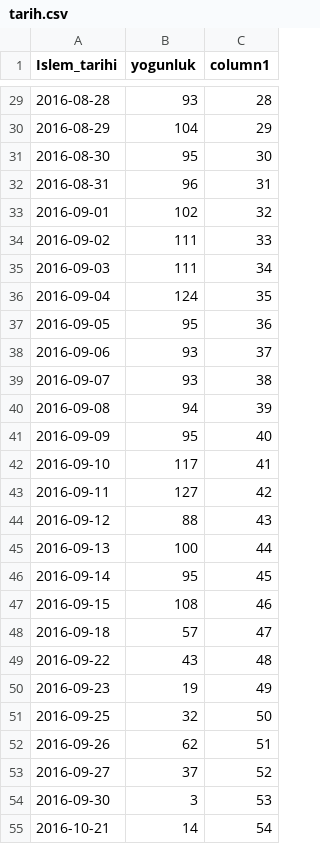
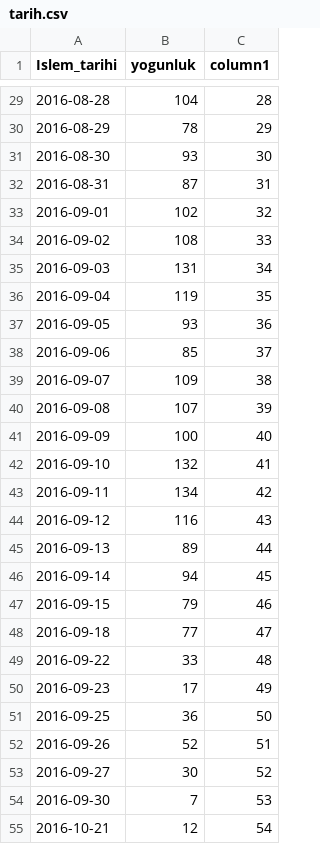
Before and after one commit to COMU-BLM4022/donemproje1_DataHarmony, a CSV file: DataHarmony/tarih.csv, drawn as a sheet; only a part is shown, gaps mark what is left out; the diff covers the shown part only.

```diff
--- a/DataHarmony/tarih.csv
+++ b/DataHarmony/tarih.csv
@@ -29,27 +29,27 @@
-2016-08-28,93,28
-2016-08-29,104,29
-2016-08-30,95,30
-2016-08-31,96,31
+2016-08-28,104,28
+2016-08-29,78,29
+2016-08-30,93,30
+2016-08-31,87,31
 2016-09-01,102,32
-2016-09-02,111,33
-2016-09-03,111,34
-2016-09-04,124,35
-2016-09-05,95,36
-2016-09-06,93,37
-2016-09-07,93,38
-2016-09-08,94,39
-2016-09-09,95,40
-2016-09-10,117,41
-2016-09-11,127,42
-2016-09-12,88,43
-2016-09-13,100,44
-2016-09-14,95,45
-2016-09-15,108,46
-2016-09-18,57,47
-2016-09-22,43,48
-2016-09-23,19,49
-2016-09-25,32,50
-2016-09-26,62,51
-2016-09-27,37,52
-2016-09-30,3,53
-2016-10-21,14,54
+2016-09-02,108,33
+2016-09-03,131,34
+2016-09-04,119,35
+2016-09-05,93,36
+2016-09-06,85,37
+2016-09-07,109,38
+2016-09-08,107,39
+2016-09-09,100,40
+2016-09-10,132,41
+2016-09-11,134,42
+2016-09-12,116,43
+2016-09-13,89,44
+2016-09-14,94,45
+2016-09-15,79,46
+2016-09-18,77,47
+2016-09-22,33,48
+2016-09-23,17,49
+2016-09-25,36,50
+2016-09-26,52,51
+2016-09-27,30,52
+2016-09-30,7,53
+2016-10-21,12,54
```
Also changed, not shown: 27 edited cells elsewhere in this file, DataHarmony/son.csv, 3 other files.
